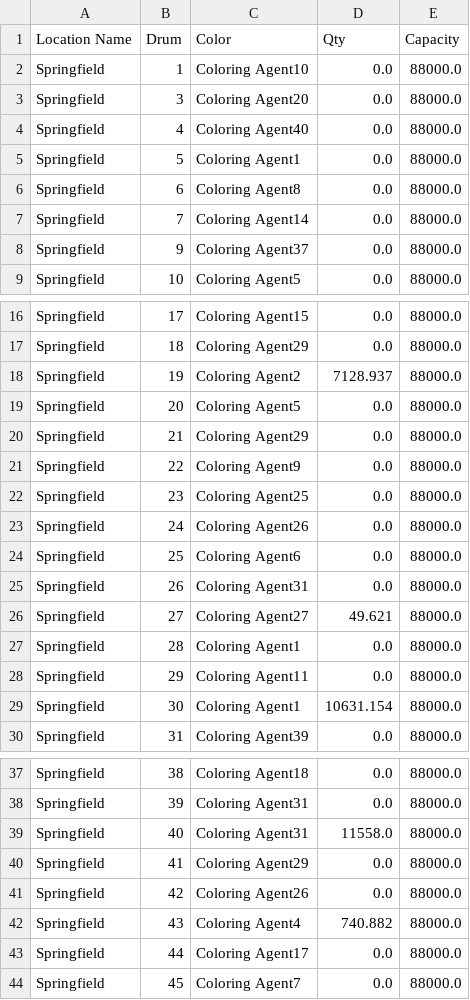
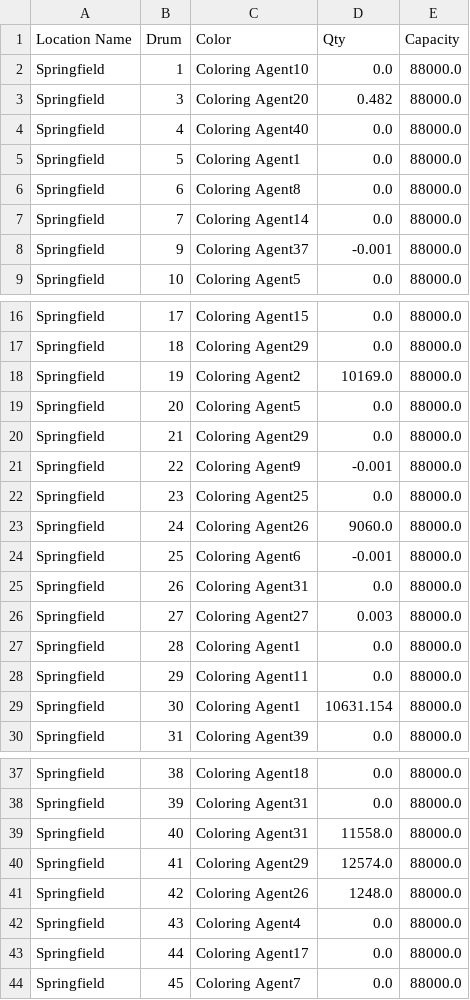
Before and after one commit to micostabal/ICSSIM, a CSV file: codes/generated/RMI_mod_sobrante_Springfield.csv, drawn as a sheet; only a part is shown, gaps mark what is left out; the diff covers the shown part only.

```diff
--- a/codes/generated/RMI_mod_sobrante_Springfield.csv
+++ b/codes/generated/RMI_mod_sobrante_Springfield.csv
@@ -2,3 +2,3 @@ Location Name,Drum,Color,Qty,Capacity
 Springfield,1,Coloring Agent10,0.0,88000.0
-Springfield,3,Coloring Agent20,0.0,88000.0
+Springfield,3,Coloring Agent20,0.482,88000.0
 Springfield,4,Coloring Agent40,0.0,88000.0
@@ -7,3 +7,3 @@ Springfield,6,Coloring Agent8,0.0,88000.0
 Springfield,7,Coloring Agent14,0.0,88000.0
-Springfield,9,Coloring Agent37,0.0,88000.0
+Springfield,9,Coloring Agent37,-0.001,88000.0
 Springfield,10,Coloring Agent5,0.0,88000.0
@@ -17,11 +17,11 @@ Springfield,17,Coloring Agent15,0.0,88000.0
 Springfield,18,Coloring Agent29,0.0,88000.0
-Springfield,19,Coloring Agent2,7128.937,88000.0
+Springfield,19,Coloring Agent2,10169.0,88000.0
 Springfield,20,Coloring Agent5,0.0,88000.0
 Springfield,21,Coloring Agent29,0.0,88000.0
-Springfield,22,Coloring Agent9,0.0,88000.0
+Springfield,22,Coloring Agent9,-0.001,88000.0
 Springfield,23,Coloring Agent25,0.0,88000.0
-Springfield,24,Coloring Agent26,0.0,88000.0
-Springfield,25,Coloring Agent6,0.0,88000.0
+Springfield,24,Coloring Agent26,9060.0,88000.0
+Springfield,25,Coloring Agent6,-0.001,88000.0
 Springfield,26,Coloring Agent31,0.0,88000.0
-Springfield,27,Coloring Agent27,49.621,88000.0
+Springfield,27,Coloring Agent27,0.003,88000.0
 Springfield,28,Coloring Agent1,0.0,88000.0
@@ -39,5 +39,5 @@ Springfield,39,Coloring Agent31,0.0,88000.0
 Springfield,40,Coloring Agent31,11558.0,88000.0
-Springfield,41,Coloring Agent29,0.0,88000.0
-Springfield,42,Coloring Agent26,0.0,88000.0
-Springfield,43,Coloring Agent4,740.882,88000.0
+Springfield,41,Coloring Agent29,12574.0,88000.0
+Springfield,42,Coloring Agent26,1248.0,88000.0
+Springfield,43,Coloring Agent4,0.0,88000.0
 Springfield,44,Coloring Agent17,0.0,88000.0
```
Also changed, not shown: 1 edited cell elsewhere in this file, codes/generated/RMI_mod_sobrante_Columbus.csv, codes/generated/RMI_mod_sobrante_Detroit.csv, 2 other files.
